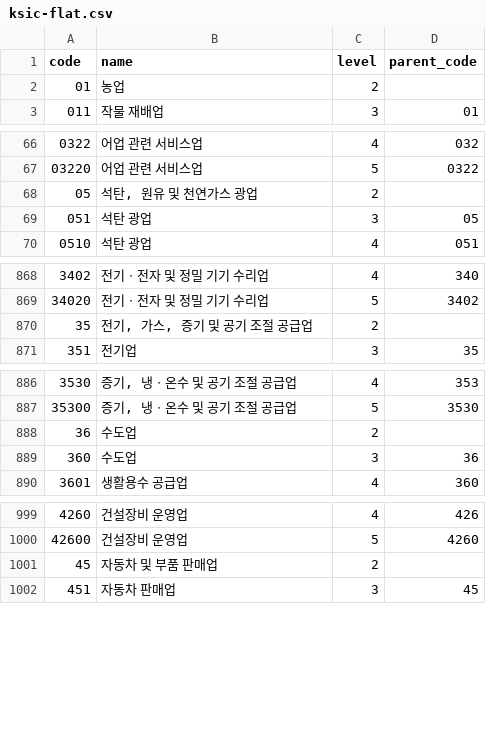
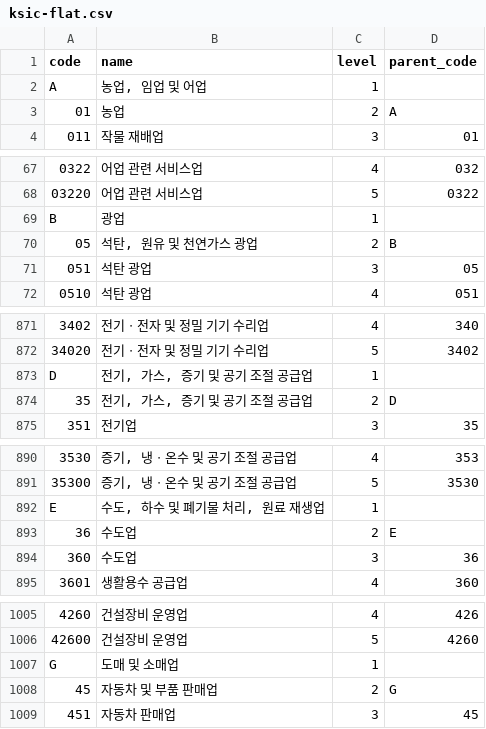
Before and after one commit to Openhash-Gopang/gopang, a CSV file: data/classification/ksic-flat.csv, drawn as a sheet; only a part is shown, gaps mark what is left out; the diff covers the shown part only.

```diff
--- a/data/classification/ksic-flat.csv
+++ b/data/classification/ksic-flat.csv
@@ -1,3 +1,4 @@
 code,name,level,parent_code
-01,농업,2,
+A,"농업, 임업 및 어업",1,
+01,농업,2,A
 011,작물 재배업,3,01
@@ -67,3 +68,4 @@ code,name,level,parent_code
 03220,어업 관련 서비스업,5,0322
-05,"석탄, 원유 및 천연가스 광업",2,
+B,광업,1,
+05,"석탄, 원유 및 천연가스 광업",2,B
 051,석탄 광업,3,05
@@ -869,3 +872,4 @@ code,name,level,parent_code
 34020,전기ㆍ전자 및 정밀 기기 수리업,5,3402
-35,"전기, 가스, 증기 및 공기 조절 공급업",2,
+D,"전기, 가스, 증기 및 공기 조절 공급업",1,
+35,"전기, 가스, 증기 및 공기 조절 공급업",2,D
 351,전기업,3,35
@@ -887,3 +891,4 @@ code,name,level,parent_code
 35300,"증기, 냉ㆍ온수 및 공기 조절 공급업",5,3530
-36,수도업,2,
+E,"수도, 하수 및 폐기물 처리, 원료 재생업",1,
+36,수도업,2,E
 360,수도업,3,36
@@ -1000,3 +1006,4 @@ code,name,level,parent_code
 42600,건설장비 운영업,5,4260
-45,자동차 및 부품 판매업,2,
+G,도매 및 소매업,1,
+45,자동차 및 부품 판매업,2,G
 451,자동차 판매업,3,45
```
Also changed, not shown: 16 added rows and 72 edited cells elsewhere in this file, 6 other files.
